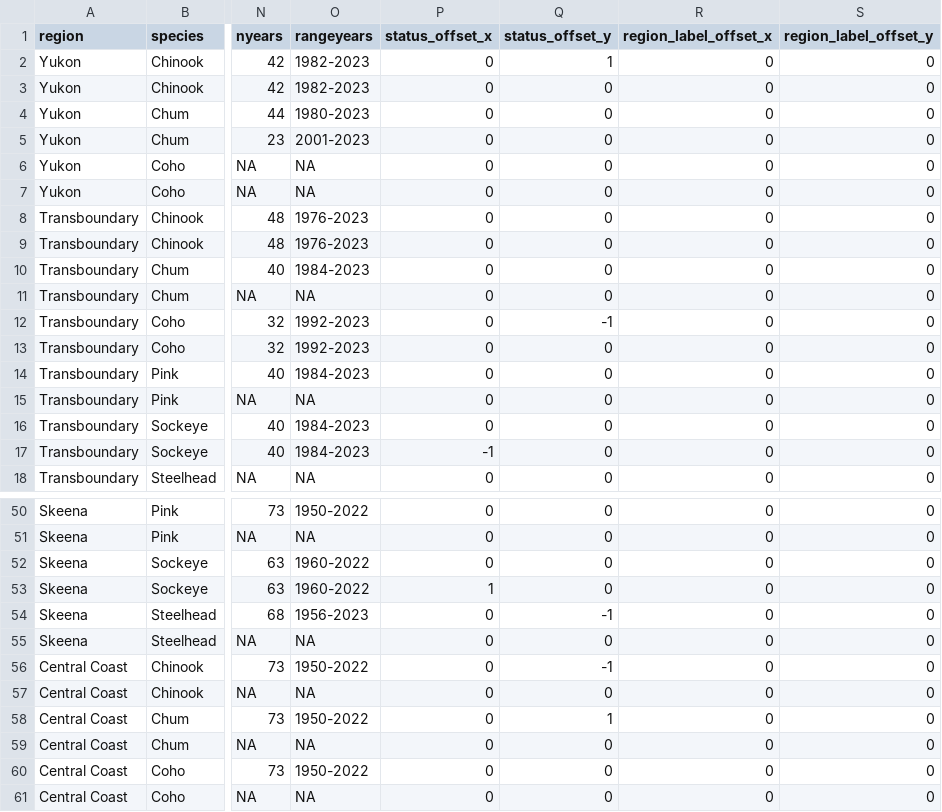
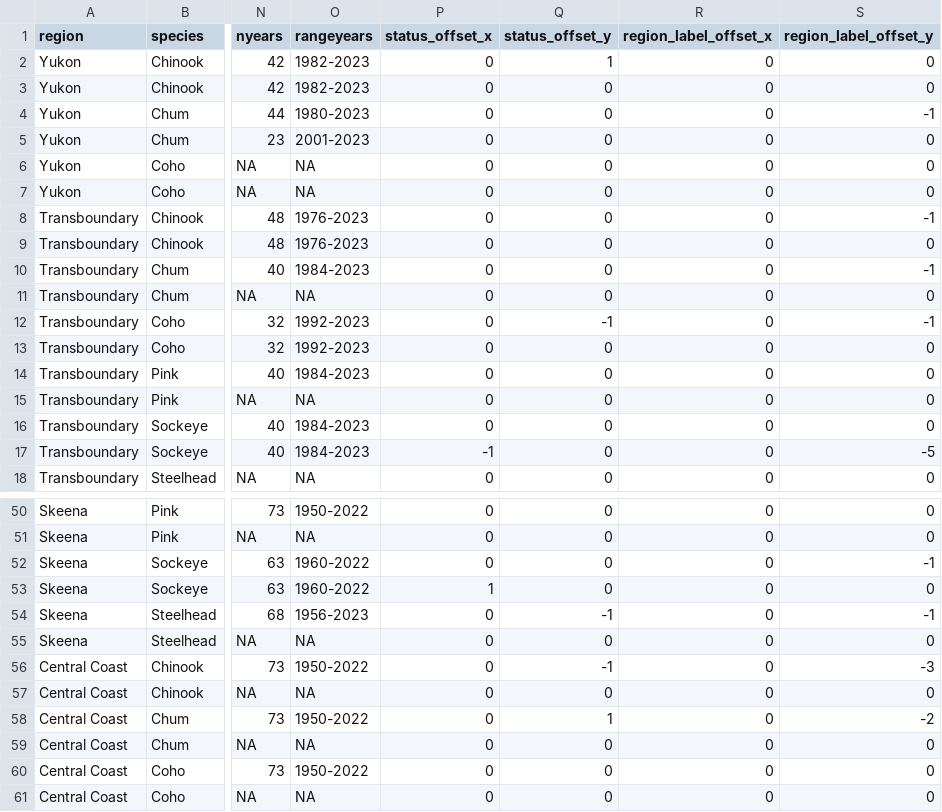
Before and after one commit to salmonwatersheds/state-of-salmon, a CSV file: output/sps-summary.csv, drawn as a sheet; only a part is shown, gaps mark what is left out; the diff covers the shown part only; the diff names each change by its address in the sheet, - before the commit and + after, or states it on an @@ line.

Commit message:
Fixed label adjustment code so it's written to sps-summary.csv

```diff
--- a/output/sps-summary.csv
+++ b/output/sps-summary.csv
-S4 (region_label_offset_y): 0
+S4 (region_label_offset_y): -1
-S8 (region_label_offset_y): 0
+S8 (region_label_offset_y): -1
-S10 (region_label_offset_y): 0
+S10 (region_label_offset_y): -1
-S12 (region_label_offset_y): 0
+S12 (region_label_offset_y): -1
-S17 (region_label_offset_y): 0
+S17 (region_label_offset_y): -5
-S52 (region_label_offset_y): 0
+S52 (region_label_offset_y): -1
-S54 (region_label_offset_y): 0
+S54 (region_label_offset_y): -1
-S56 (region_label_offset_y): 0
+S56 (region_label_offset_y): -3
-S58 (region_label_offset_y): 0
+S58 (region_label_offset_y): -2
```
Also changed, not shown: 4 edited cells elsewhere in this file, 1 other file.
